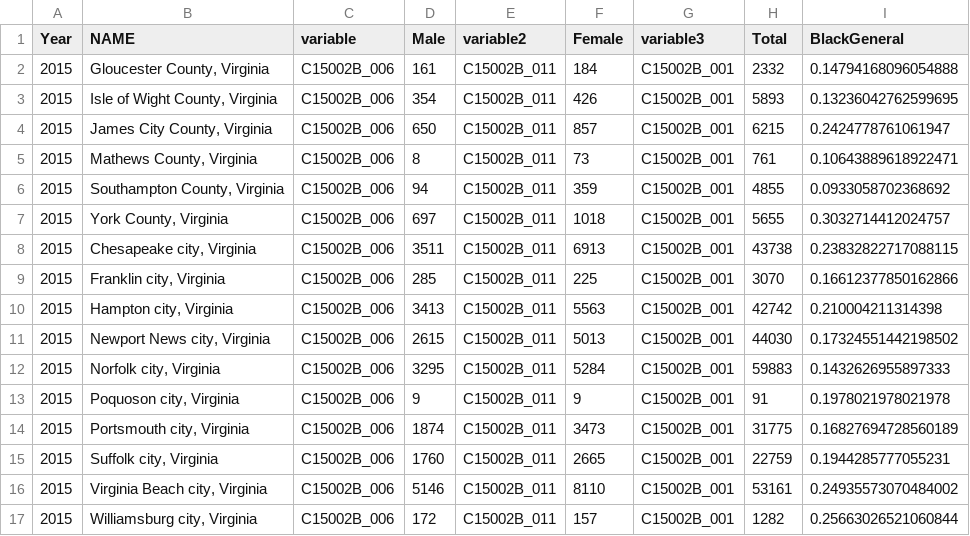
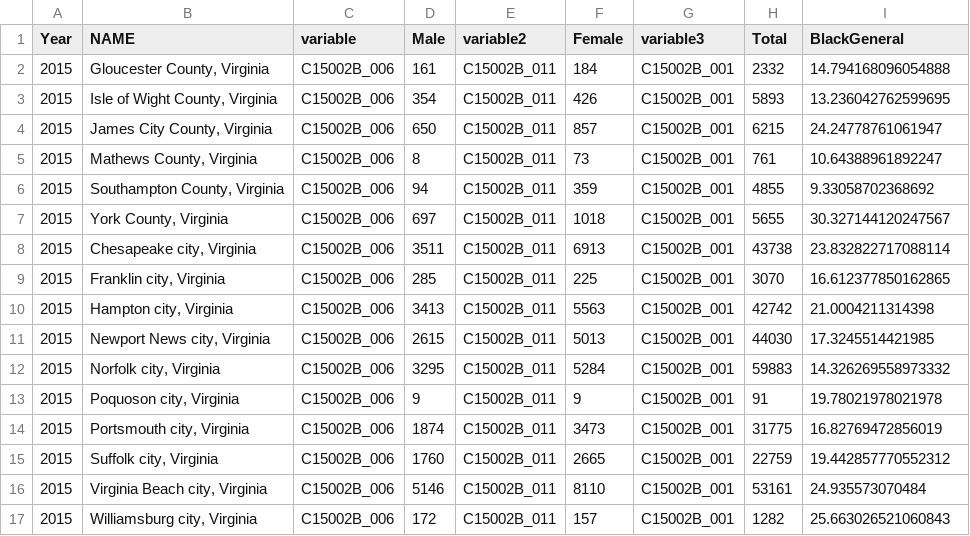
Before and after one commit to larsonsp/DSPG2021_HamptonRoads, a CSV file: shinyapp/data/TableC15002BFiveYearEstimates/generalBlackEducationalAttainment2015.csv, drawn as a sheet.

```diff
--- a/shinyapp/data/TableC15002BFiveYearEstimates/generalBlackEducationalAttainment2015.csv
+++ b/shinyapp/data/TableC15002BFiveYearEstimates/generalBlackEducationalAttainment2015.csv
@@ -1,17 +1,17 @@
 Year,NAME,variable,Male,variable2,Female,variable3,Total,BlackGeneral
-2015,"Gloucester County, Virginia",C15002B_006,161,C15002B_011,184,C15002B_001,2332,0.14794168096054888
-2015,"Isle of Wight County, Virginia",C15002B_006,354,C15002B_011,426,C15002B_001,5893,0.13236042762599695
-2015,"James City County, Virginia",C15002B_006,650,C15002B_011,857,C15002B_001,6215,0.2424778761061947
-2015,"Mathews County, Virginia",C15002B_006,8,C15002B_011,73,C15002B_001,761,0.10643889618922471
-2015,"Southampton County, Virginia",C15002B_006,94,C15002B_011,359,C15002B_001,4855,0.0933058702368692
-2015,"York County, Virginia",C15002B_006,697,C15002B_011,1018,C15002B_001,5655,0.3032714412024757
-2015,"Chesapeake city, Virginia",C15002B_006,3511,C15002B_011,6913,C15002B_001,43738,0.23832822717088115
-2015,"Franklin city, Virginia",C15002B_006,285,C15002B_011,225,C15002B_001,3070,0.16612377850162866
-2015,"Hampton city, Virginia",C15002B_006,3413,C15002B_011,5563,C15002B_001,42742,0.210004211314398
-2015,"Newport News city, Virginia",C15002B_006,2615,C15002B_011,5013,C15002B_001,44030,0.17324551442198502
-2015,"Norfolk city, Virginia",C15002B_006,3295,C15002B_011,5284,C15002B_001,59883,0.1432626955897333
-2015,"Poquoson city, Virginia",C15002B_006,9,C15002B_011,9,C15002B_001,91,0.1978021978021978
-2015,"Portsmouth city, Virginia",C15002B_006,1874,C15002B_011,3473,C15002B_001,31775,0.16827694728560189
-2015,"Suffolk city, Virginia",C15002B_006,1760,C15002B_011,2665,C15002B_001,22759,0.1944285777055231
-2015,"Virginia Beach city, Virginia",C15002B_006,5146,C15002B_011,8110,C15002B_001,53161,0.24935573070484002
-2015,"Williamsburg city, Virginia",C15002B_006,172,C15002B_011,157,C15002B_001,1282,0.25663026521060844
+2015,"Gloucester County, Virginia",C15002B_006,161,C15002B_011,184,C15002B_001,2332,14.794168096054888
+2015,"Isle of Wight County, Virginia",C15002B_006,354,C15002B_011,426,C15002B_001,5893,13.236042762599695
+2015,"James City County, Virginia",C15002B_006,650,C15002B_011,857,C15002B_001,6215,24.24778761061947
+2015,"Mathews County, Virginia",C15002B_006,8,C15002B_011,73,C15002B_001,761,10.64388961892247
+2015,"Southampton County, Virginia",C15002B_006,94,C15002B_011,359,C15002B_001,4855,9.33058702368692
+2015,"York County, Virginia",C15002B_006,697,C15002B_011,1018,C15002B_001,5655,30.327144120247567
+2015,"Chesapeake city, Virginia",C15002B_006,3511,C15002B_011,6913,C15002B_001,43738,23.832822717088114
+2015,"Franklin city, Virginia",C15002B_006,285,C15002B_011,225,C15002B_001,3070,16.612377850162865
+2015,"Hampton city, Virginia",C15002B_006,3413,C15002B_011,5563,C15002B_001,42742,21.0004211314398
+2015,"Newport News city, Virginia",C15002B_006,2615,C15002B_011,5013,C15002B_001,44030,17.3245514421985
+2015,"Norfolk city, Virginia",C15002B_006,3295,C15002B_011,5284,C15002B_001,59883,14.326269558973332
+2015,"Poquoson city, Virginia",C15002B_006,9,C15002B_011,9,C15002B_001,91,19.78021978021978
+2015,"Portsmouth city, Virginia",C15002B_006,1874,C15002B_011,3473,C15002B_001,31775,16.82769472856019
+2015,"Suffolk city, Virginia",C15002B_006,1760,C15002B_011,2665,C15002B_001,22759,19.442857770552312
+2015,"Virginia Beach city, Virginia",C15002B_006,5146,C15002B_011,8110,C15002B_001,53161,24.935573070484
+2015,"Williamsburg city, Virginia",C15002B_006,172,C15002B_011,157,C15002B_001,1282,25.663026521060843
```
Also changed, not shown: shinyapp/data/TableC15002BFiveYearEstimates/generalBlackEducationalAttainment2010.csv, shinyapp/data/TableC15002BFiveYearEstimates/generalBlackEducationalAttainment2011.csv, 10 other files.
